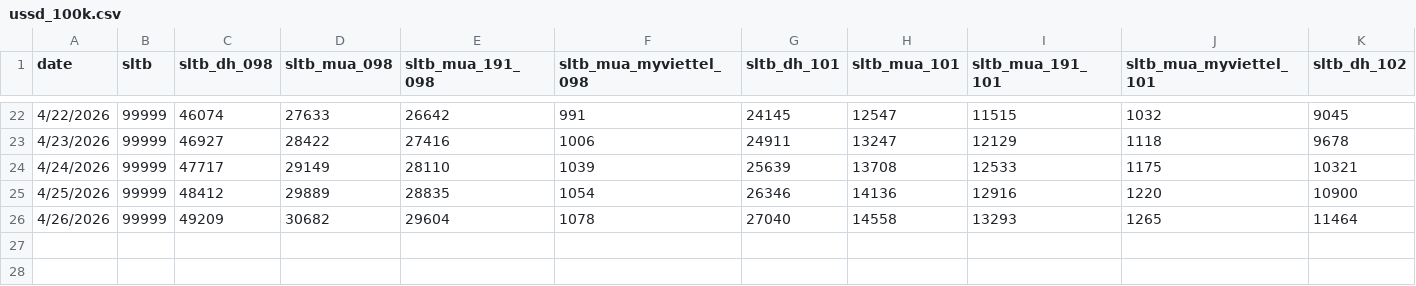
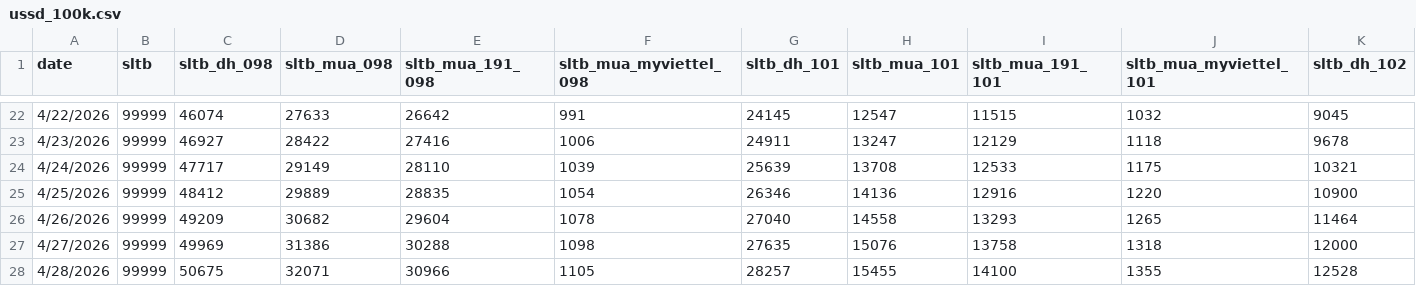
Before and after one commit to sytuan-data-product/dashboard-ai, a CSV file: ussd_100k.csv, drawn as a sheet; only a part is shown, gaps mark what is left out; the diff names each change by its address in the sheet, - before the commit and + after, or states it on an @@ line.

```diff
--- a/ussd_100k.csv
+++ b/ussd_100k.csv
+row 27: 4/27/2026 | 99999 | 49969 | 31386 | 30288 | 1098 | 27635 | 15076 | 13758 | 1318 | 12000
+row 28: 4/28/2026 | 99999 | 50675 | 32071 | 30966 | 1105 | 28257 | 15455 | 14100 | 1355 | 12528
```
Also changed, not shown: f_date.csv, ussd_199.csv, 3 other files.
